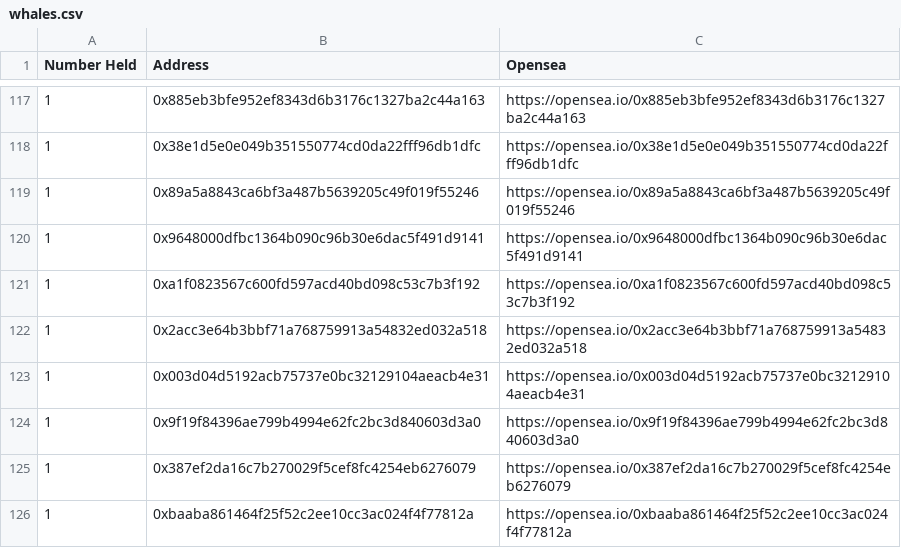
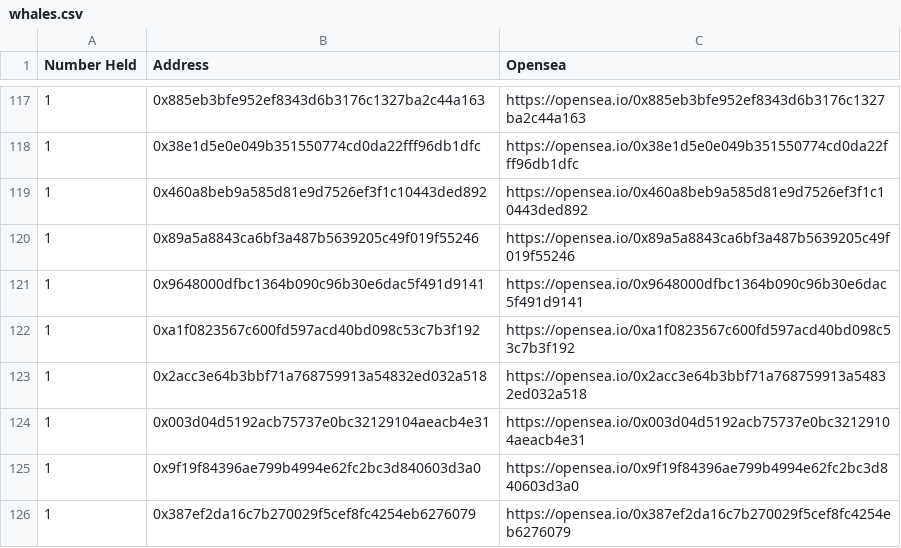
Before and after one commit to msnyder5/20kWords, a CSV file: output/NHLcodes/LNNL/whales.csv, drawn as a sheet; only a part is shown, gaps mark what is left out; the shorter side is filled out with more unchanged rows; the diff names each change by its address in the sheet, - before the commit and + after, or states it on an @@ line.

```diff
--- a/output/NHLcodes/LNNL/whales.csv
+++ b/output/NHLcodes/LNNL/whales.csv
+row 119: 1 | 0x460a8beb9a585d81e9d7526ef3f1c10443ded892 | https://opensea.io/0x460a8beb9a585d81e9d7526ef3f1c10443ded892
```
Also changed, not shown: 5 other files.
